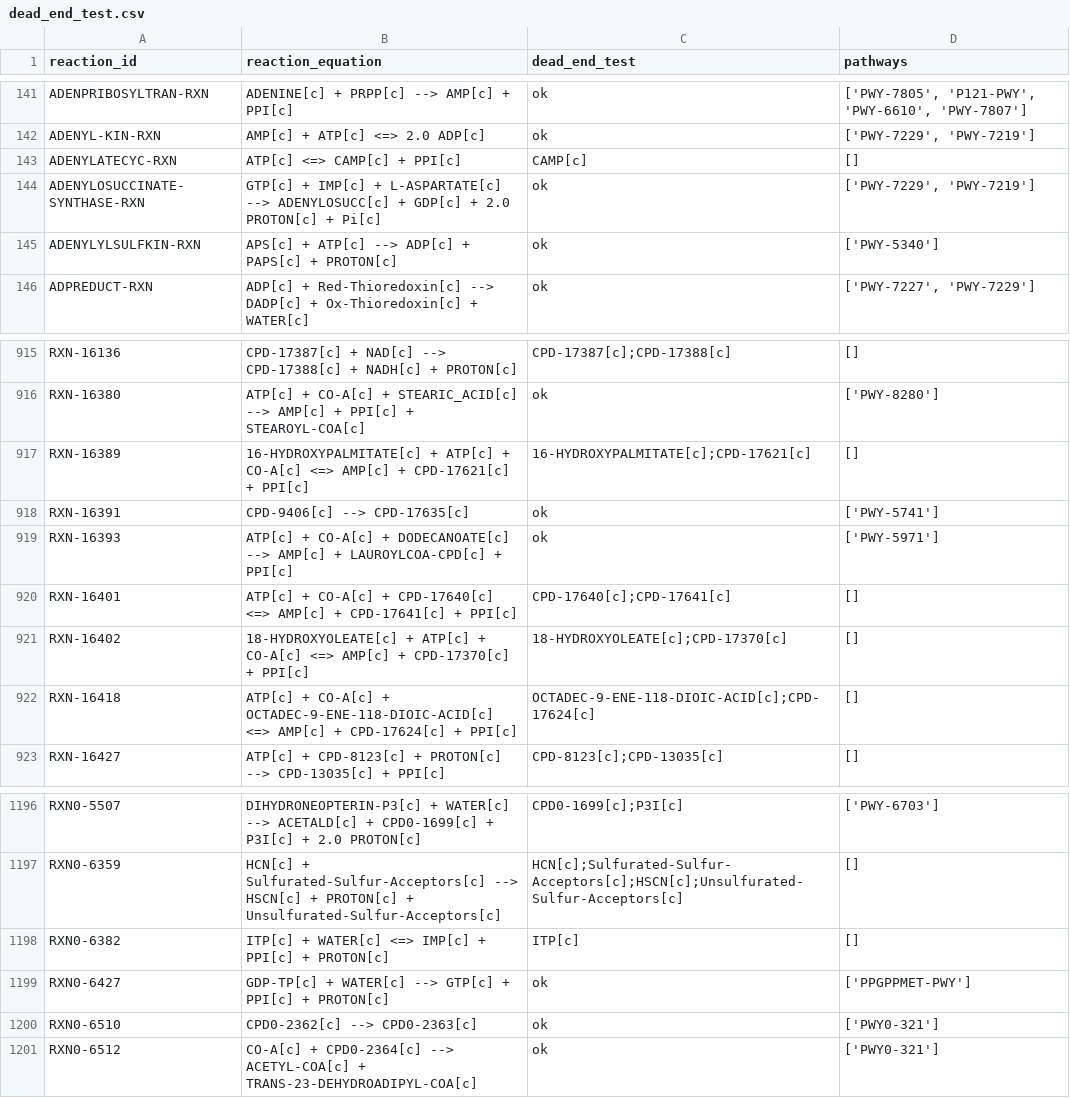
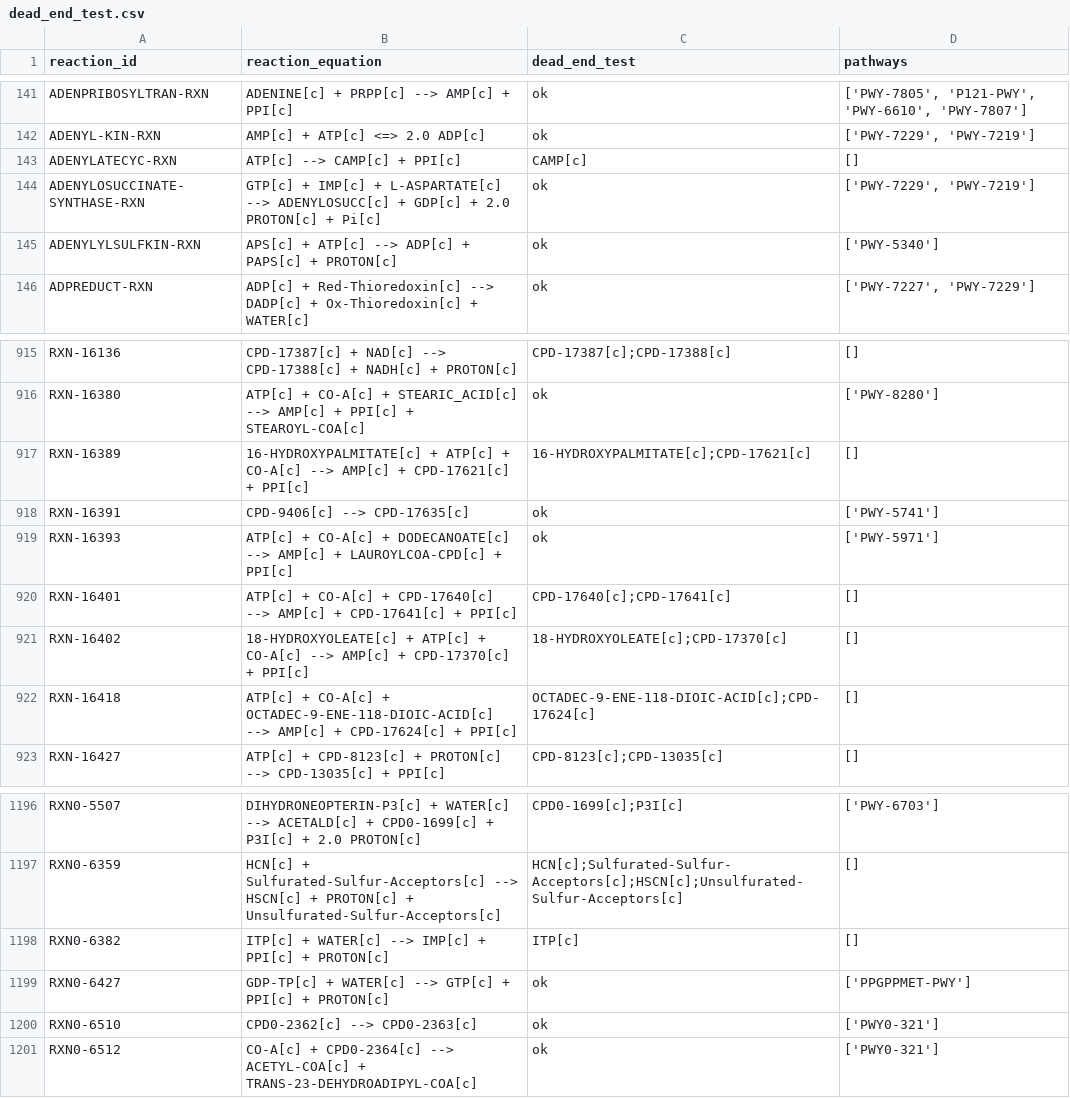
Before and after one commit to C-CoMP-STC/rpom-fba, a CSV file: model/logs/dead_end_test.csv, drawn as a sheet; only a part is shown, gaps mark what is left out.

```diff
--- a/model/logs/dead_end_test.csv
+++ b/model/logs/dead_end_test.csv
@@ -142,3 +142,3 @@ ADENPRIBOSYLTRAN-RXN,ADENINE[c] + PRPP[c] --> AMP[c] + PPI[c],ok,"['PWY-7805', '
 ADENYL-KIN-RXN,AMP[c] + ATP[c] <=> 2.0 ADP[c],ok,"['PWY-7229', 'PWY-7219']"
-ADENYLATECYC-RXN,ATP[c] <=> CAMP[c] + PPI[c],CAMP[c],[]
+ADENYLATECYC-RXN,ATP[c] --> CAMP[c] + PPI[c],CAMP[c],[]
 ADENYLOSUCCINATE-SYNTHASE-RXN,GTP[c] + IMP[c] + L-ASPARTATE[c] --> ADENYLOSUCC[c] + GDP[c] + 2.0 PROTON[c] + Pi[c],ok,"['PWY-7229', 'PWY-7219']"
@@ -916,8 +916,8 @@ RXN-16136,CPD-17387[c] + NAD[c] --> CPD-17388[c] + NADH[c] + PROTON[c],CPD-17387
 RXN-16380,ATP[c] + CO-A[c] + STEARIC_ACID[c] --> AMP[c] + PPI[c] + STEAROYL-COA[c],ok,['PWY-8280']
-RXN-16389,16-HYDROXYPALMITATE[c] + ATP[c] + CO-A[c] <=> AMP[c] + CPD-17621[c] + PPI[c],16-HYDROXYPALMITATE[c];CPD-17621[c],[]
+RXN-16389,16-HYDROXYPALMITATE[c] + ATP[c] + CO-A[c] --> AMP[c] + CPD-17621[c] + PPI[c],16-HYDROXYPALMITATE[c];CPD-17621[c],[]
 RXN-16391,CPD-9406[c] --> CPD-17635[c],ok,['PWY-5741']
 RXN-16393,ATP[c] + CO-A[c] + DODECANOATE[c] --> AMP[c] + LAUROYLCOA-CPD[c] + PPI[c],ok,['PWY-5971']
-RXN-16401,ATP[c] + CO-A[c] + CPD-17640[c] <=> AMP[c] + CPD-17641[c] + PPI[c],CPD-17640[c];CPD-17641[c],[]
-RXN-16402,18-HYDROXYOLEATE[c] + ATP[c] + CO-A[c] <=> AMP[c] + CPD-17370[c] + PPI[c],18-HYDROXYOLEATE[c];CPD-17370[c],[]
-RXN-16418,ATP[c] + CO-A[c] + OCTADEC-9-ENE-118-DIOIC-ACID[c] <=> AMP[c] + CPD-17624[c] + PPI[c],OCTADEC-9-ENE-118-DIOIC-ACID[c];CPD-17624[c],[]
+RXN-16401,ATP[c] + CO-A[c] + CPD-17640[c] --> AMP[c] + CPD-17641[c] + PPI[c],CPD-17640[c];CPD-17641[c],[]
+RXN-16402,18-HYDROXYOLEATE[c] + ATP[c] + CO-A[c] --> AMP[c] + CPD-17370[c] + PPI[c],18-HYDROXYOLEATE[c];CPD-17370[c],[]
+RXN-16418,ATP[c] + CO-A[c] + OCTADEC-9-ENE-118-DIOIC-ACID[c] --> AMP[c] + CPD-17624[c] + PPI[c],OCTADEC-9-ENE-118-DIOIC-ACID[c];CPD-17624[c],[]
 RXN-16427,ATP[c] + CPD-8123[c] + PROTON[c] --> CPD-13035[c] + PPI[c],CPD-8123[c];CPD-13035[c],[]
@@ -1197,3 +1197,3 @@ RXN0-5507,DIHYDRONEOPTERIN-P3[c] + WATER[c] --> ACETALD[c] + CPD0-1699[c] + P3I[
 RXN0-6359,HCN[c] + Sulfurated-Sulfur-Acceptors[c] --> HSCN[c] + PROTON[c] + Unsulfurated-Sulfur-Acceptors[c],HCN[c];Sulfurated-Sulfur-Acceptors[c];HSCN[c];Unsulfurated-Sulfur-Acceptors[c],[]
-RXN0-6382,ITP[c] + WATER[c] <=> IMP[c] + PPI[c] + PROTON[c],ITP[c],[]
+RXN0-6382,ITP[c] + WATER[c] --> IMP[c] + PPI[c] + PROTON[c],ITP[c],[]
 RXN0-6427,GDP-TP[c] + WATER[c] --> GTP[c] + PPI[c] + PROTON[c],ok,['PPGPPMET-PWY']
```
Also changed, not shown: model/logs/diphosphate_test.csv, 2 other files.
